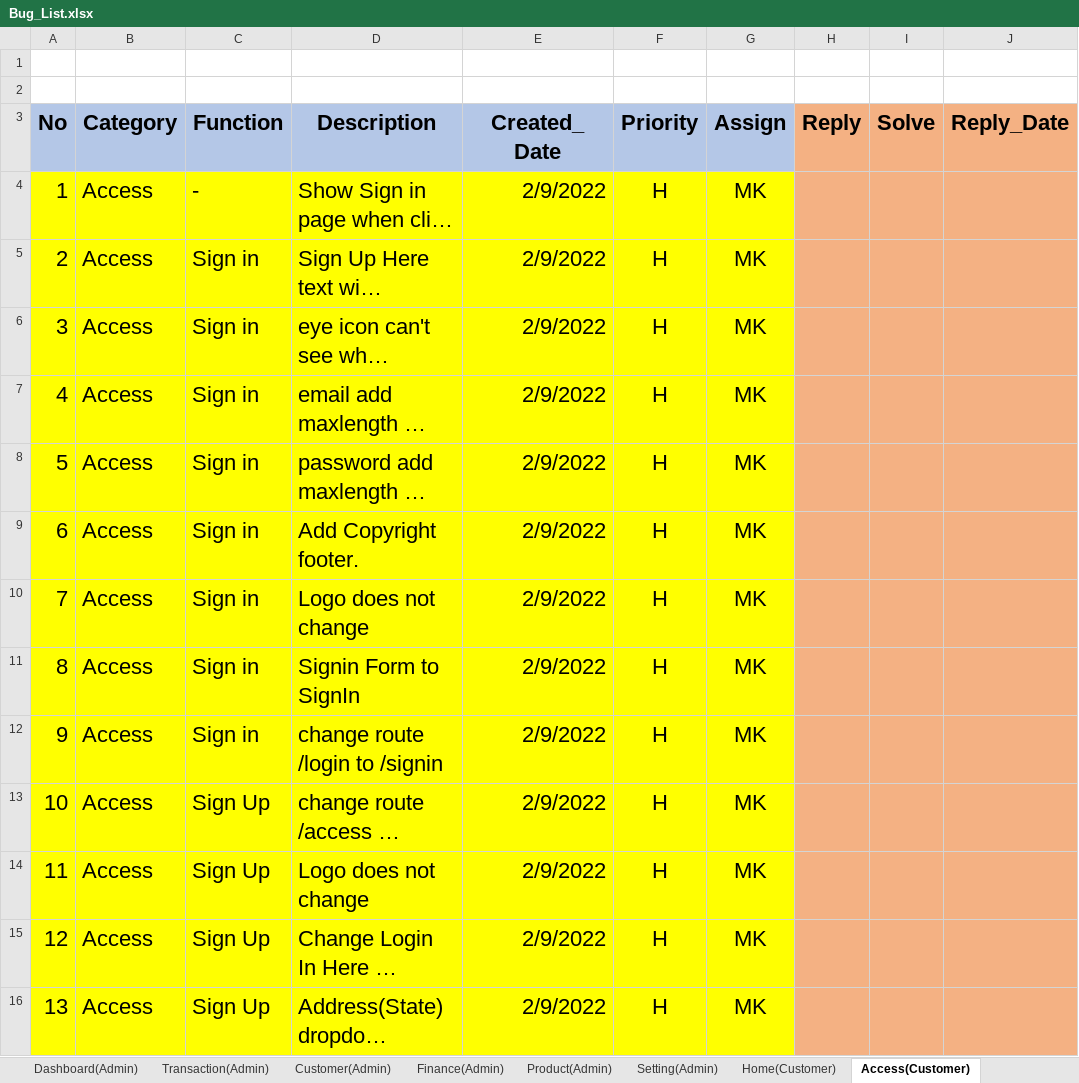
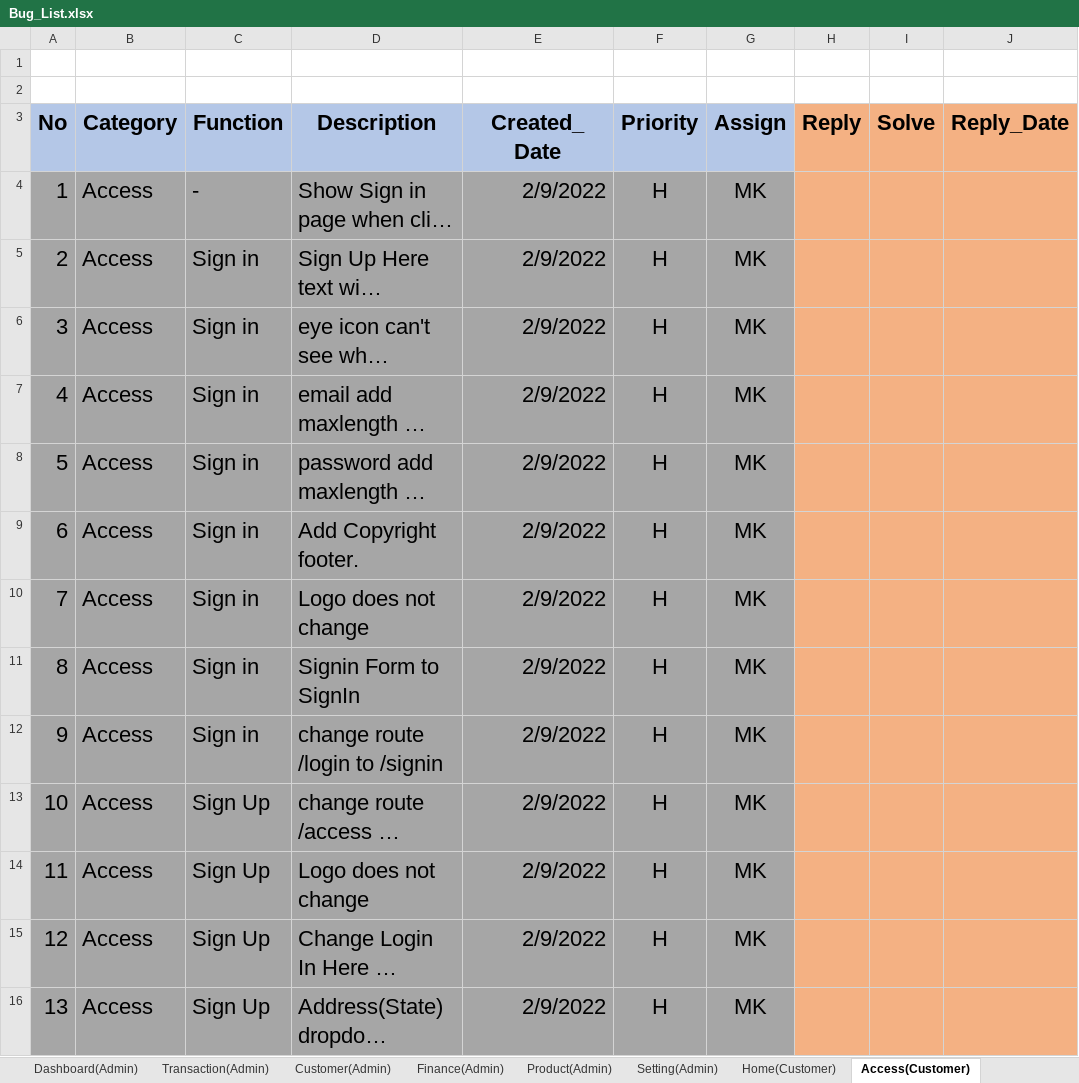
Before and after one commit to LK1130/food_lab_doc, an Excel workbook: 02.Design Document/Bug_List.xlsx, sheet Access(Customer), drawn as a sheet; only a part is shown; long unchanged cells end in …; values as stored, in another font and other column widths than the file's, no borders; the diff covers the shown part only; the diff names each change by its address in the sheet, - before the commit and + after, or states it on an @@ line.

```diff
--- a/02.Design Document/Bug_List.xlsx (sheet Access(Customer))
+++ b/02.Design Document/Bug_List.xlsx (sheet Access(Customer))
-A4:G16 fill: #FFFF00
+A4:G16 fill: #A6A6A6
```
Also changed, not shown: cell formats elsewhere in this sheet, sheet Inform (Customer), sheet Home(Customer), sheet Product(Customer), sheet Buy Coin(Customer), other sheet tabs.
